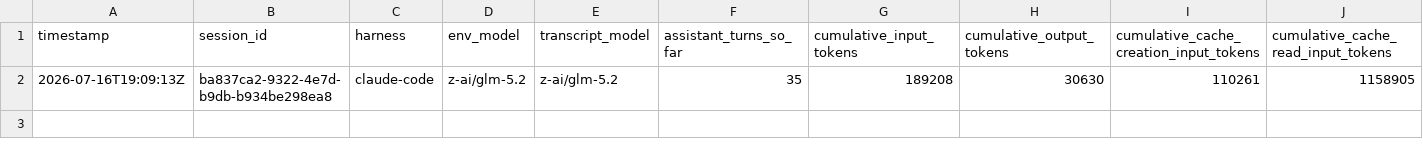
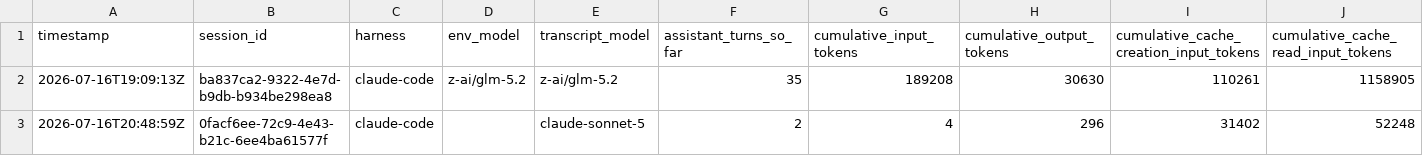
Before and after one commit to Aravindh4404/open-weight-agent-bench, a CSV file: usage-log.csv, drawn as a sheet; the diff names each change by its address in the sheet, - before the commit and + after, or states it on an @@ line.

```diff
--- a/usage-log.csv
+++ b/usage-log.csv
+row 3: 2026-07-16T20:48:59Z | 0facf6ee-72c9-4e43-b21c-6ee4ba61577f | claude-code |  | claude-sonnet-5 | 2 | 4 | 296 | 31402 | 52248
```
Also changed, not shown: 3 other files.
